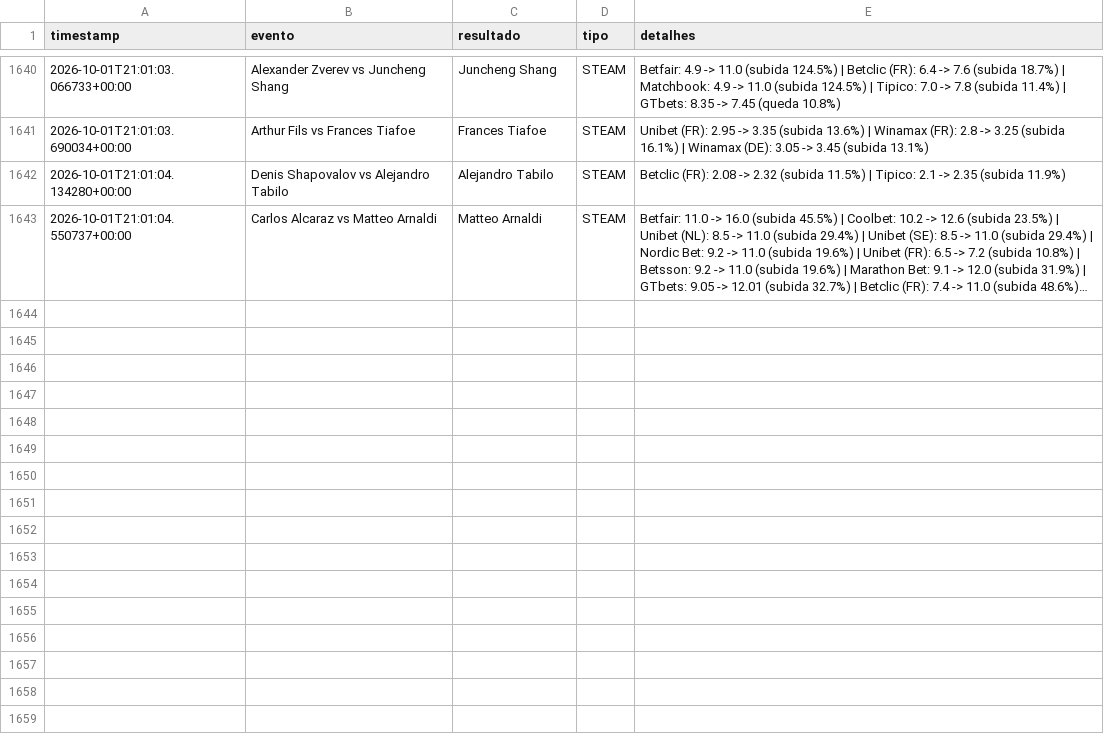
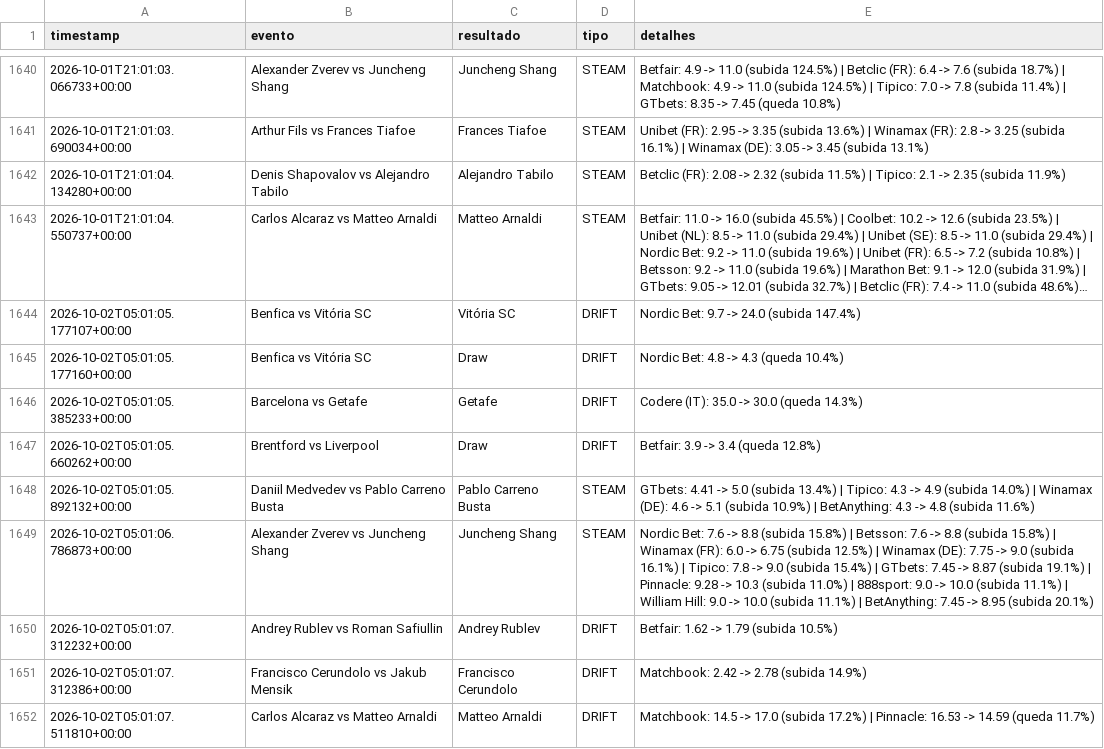
Before and after one commit to goncalomiguelpiedadesantos-spec/Agent-Odds, a CSV file: alertas_movimento.csv, drawn as a sheet; only a part is shown, gaps mark what is left out; long unchanged cells end in …; the diff names each change by its address in the sheet, - before the commit and + after, or states it on an @@ line.

```diff
--- a/alertas_movimento.csv
+++ b/alertas_movimento.csv
+row 1644: 2026-10-02T05:01:05.177107+00:00 | Benfica vs Vitória SC | Vitória SC | DRIFT | Nordic Bet: 9.7 -> 24.0 (subida 147.4%)
+row 1645: 2026-10-02T05:01:05.177160+00:00 | Benfica vs Vitória SC | Draw | DRIFT | Nordic Bet: 4.8 -> 4.3 (queda 10.4%)
+row 1646: 2026-10-02T05:01:05.385233+00:00 | Barcelona vs Getafe | Getafe | DRIFT | Codere (IT): 35.0 -> 30.0 (queda 14.3%)
+row 1647: 2026-10-02T05:01:05.660262+00:00 | Brentford vs Liverpool | Draw | DRIFT | Betfair: 3.9 -> 3.4 (queda 12.8%)
+row 1648: 2026-10-02T05:01:05.892132+00:00 | Daniil Medvedev vs Pablo Carreno Busta | Pablo Carreno Busta | STEAM | GTbets: 4.41 -> 5.0 (subida 13.4%) | Tipico: 4.3 -> 4.9 (subida 14.0%) | Winamax (DE): 4.6 -> 5.1 (subida 10.9%) | BetAnything: 4.3 -> 4.8 (subida 11.6%)
+row 1649: 2026-10-02T05:01:06.786873+00:00 | Alexander Zverev vs Juncheng Shang | Juncheng Shang | STEAM | Nordic Bet: 7.6 -> 8.8 (subida 15.8%) | Betsson: 7.6 -> 8.8 (subida 15.8%) | Winamax (FR): 6.0 -> 6.75 (subida 12.5%) | Winamax (DE): 7.75 -> 9.0 (subida 16.1%) | Tipico: 7.8 -> 9.0 (subida 15.4%) | GTbets: 7.45 -> 8.87 (subida 19.1%) | Pinnacle: 9.28 -> 10.3 (subida 11.0%) | 888sport: 9.0 -> 10.0 (subida 11.1%) | William Hill: 9.0 -> 10.0 (subida 11.1%) | BetAnything: 7.45 -> 8.95 (subida 20.1%)
+row 1650: 2026-10-02T05:01:07.312232+00:00 | Andrey Rublev vs Roman Safiullin | Andrey Rublev | DRIFT | Betfair: 1.62 -> 1.79 (subida 10.5%)
+row 1651: 2026-10-02T05:01:07.312386+00:00 | Francisco Cerundolo vs Jakub Mensik | Francisco Cerundolo | DRIFT | Matchbook: 2.42 -> 2.78 (subida 14.9%)
+row 1652: 2026-10-02T05:01:07.511810+00:00 | Carlos Alcaraz vs Matteo Arnaldi | Matteo Arnaldi | DRIFT | Matchbook: 14.5 -> 17.0 (subida 17.2%) | Pinnacle: 16.53 -> 14.59 (queda 11.7%)
```
Also changed, not shown: 1 other file.
